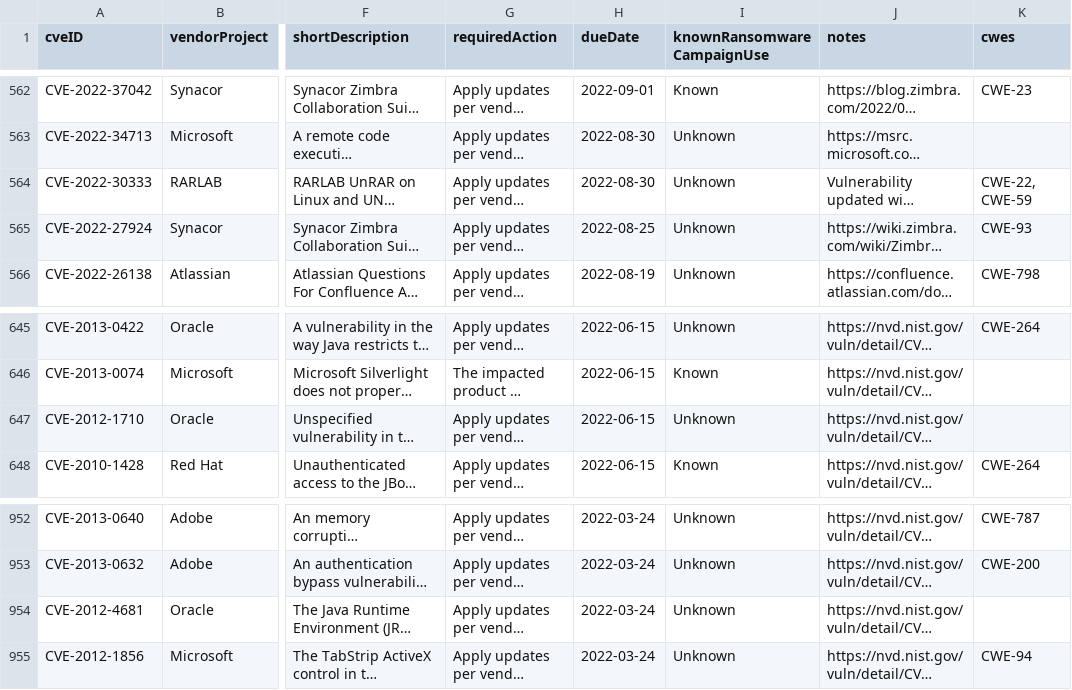
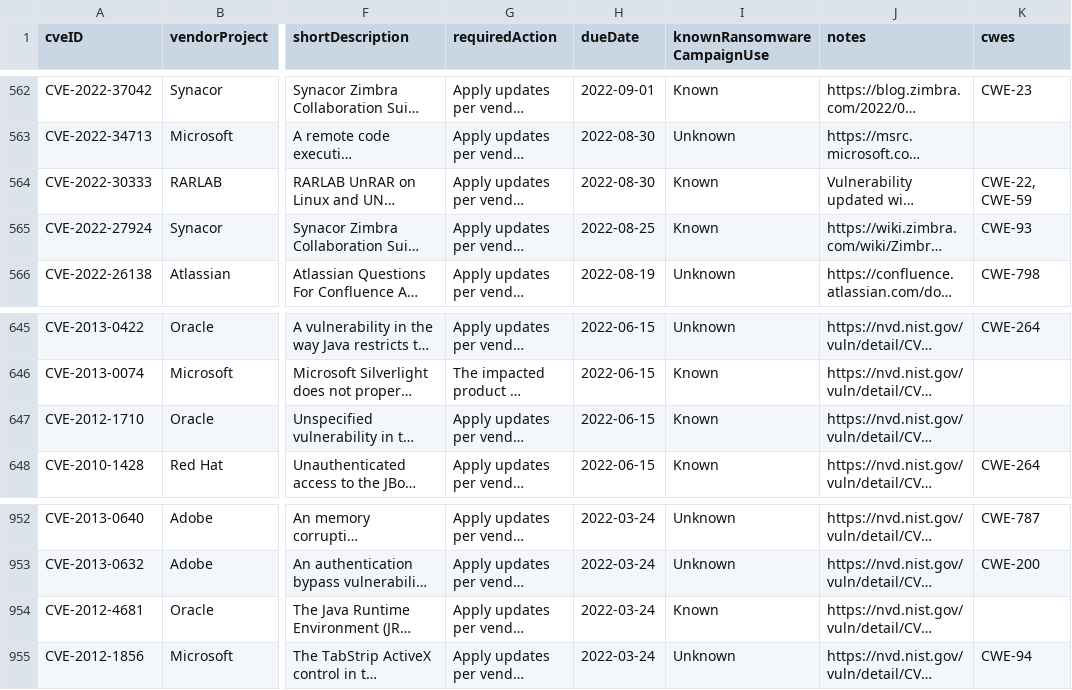
Before and after one commit to rxerium/CISA-KEV, a CSV file: cisa-kev.csv, drawn as a sheet; only a part is shown, gaps mark what is left out; long unchanged cells end in …; the diff names each change by its address in the sheet, - before the commit and + after, or states it on an @@ line.

Commit message:
CISA KEV Updates

```diff
--- a/cisa-kev.csv
+++ b/cisa-kev.csv
-I564:I565 (knownRansomwareCampaignUse): Unknown
+I564:I565 (knownRansomwareCampaignUse): Known
-I647 (knownRansomwareCampaignUse): Unknown
+I647 (knownRansomwareCampaignUse): Known
-I954 (knownRansomwareCampaignUse): Unknown
+I954 (knownRansomwareCampaignUse): Known
```
Also changed, not shown: 1 other file.
